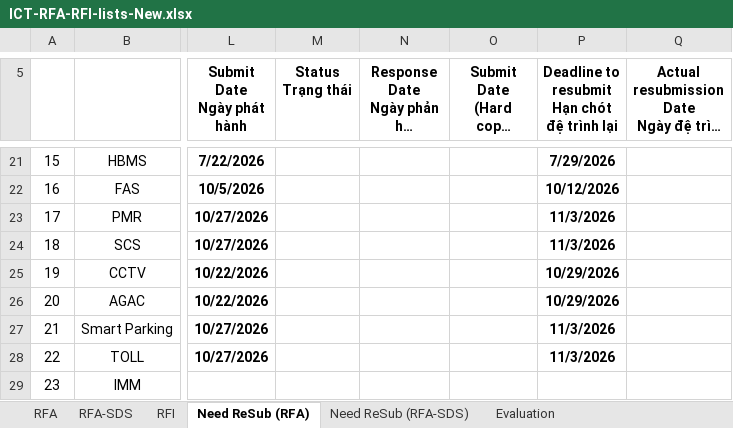
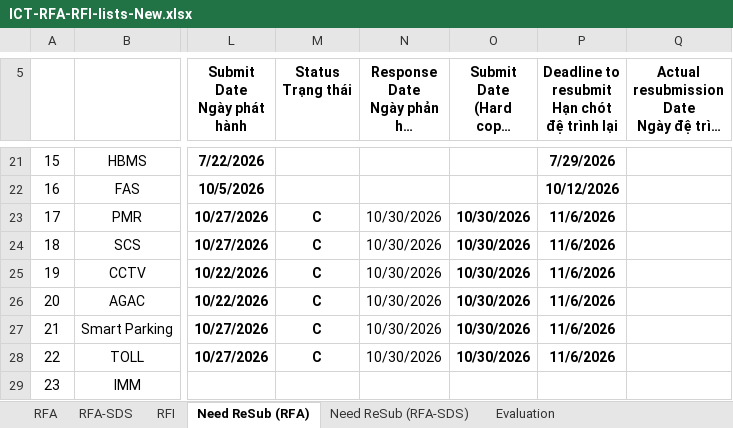
Before and after one commit to Shi-49-94-444-4444/ltia-ict-dashboard, an Excel workbook: ICT-RFA-RFI-lists-New.xlsx, sheet Need ReSub (RFA), drawn as a sheet; only a part is shown, gaps mark what is left out; long unchanged cells end in …; values as stored, in another font and other column widths than the file's, no borders; the diff names each change by its address in the sheet, - before the commit and + after, or states it on an @@ line.

```diff
--- a/ICT-RFA-RFI-lists-New.xlsx (sheet Need ReSub (RFA))
+++ b/ICT-RFA-RFI-lists-New.xlsx (sheet Need ReSub (RFA))
-M23:M28 (Status Trạng thái): (empty)
+M23:M28 (Status Trạng thái): C
-N23:N28: (empty)
+N23:N28: 10/30/2026
-O23:O28: (empty)
+O23:O28: 10/30/2026
-P23:P24: 11/3/2026
+P23:P24: 11/6/2026
-P25:P26: 10/29/2026
+P25:P26: 11/6/2026
-P27:P28: 11/3/2026
+P27:P28: 11/6/2026
```
Also changed, not shown: sheet RFA, formulas that keep their value, 1 other file.
